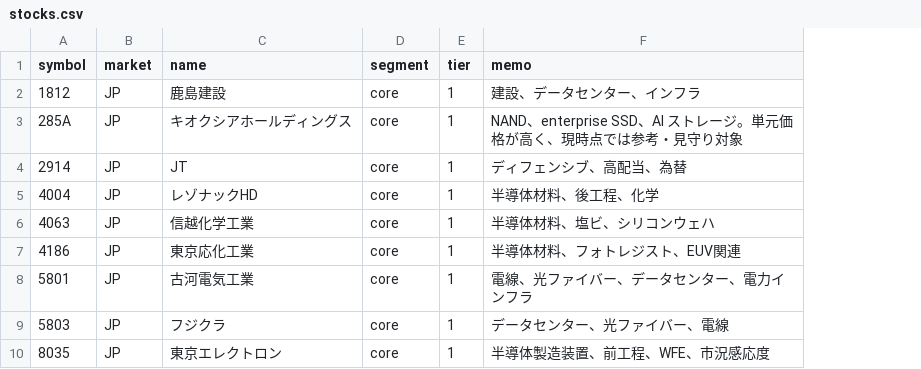
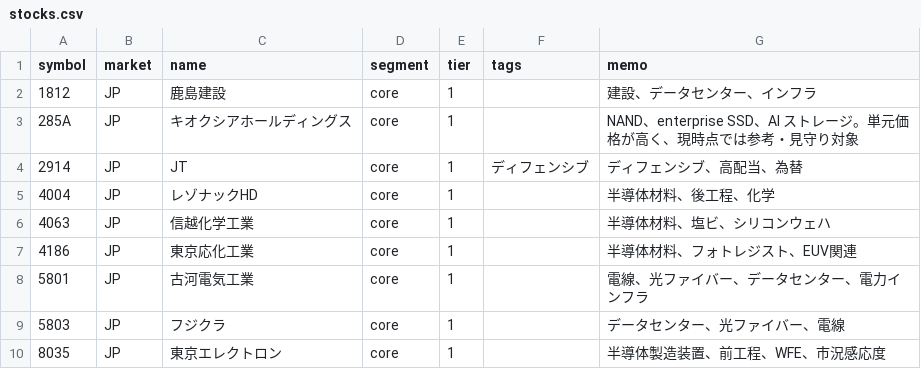
Before and after one commit to oshinko/feeds, a CSV file: data/stocks.csv, drawn as a sheet; only a part is shown; the diff names each change by its address in the sheet, - before the commit and + after, or states it on an @@ line.

Commit message:
Regenerate stocks CSV with tags

```diff
--- a/data/stocks.csv
+++ b/data/stocks.csv
+column F (tags), row 4: ディフェンシブ
```
